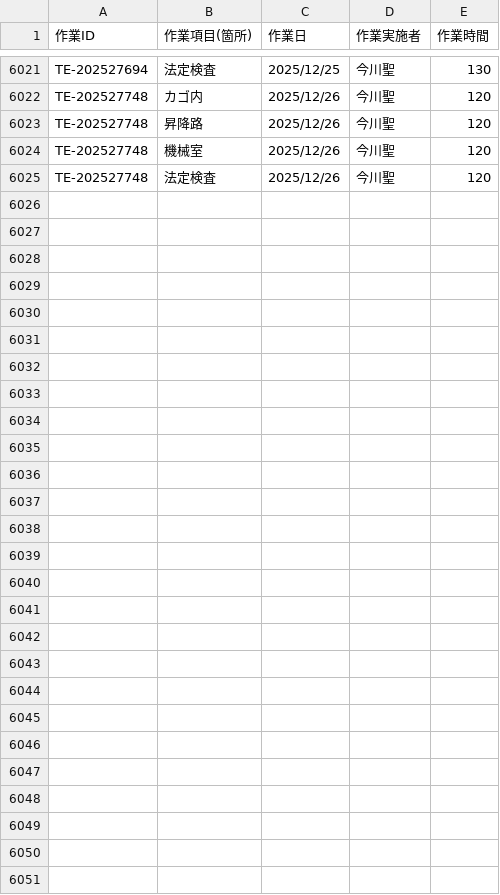
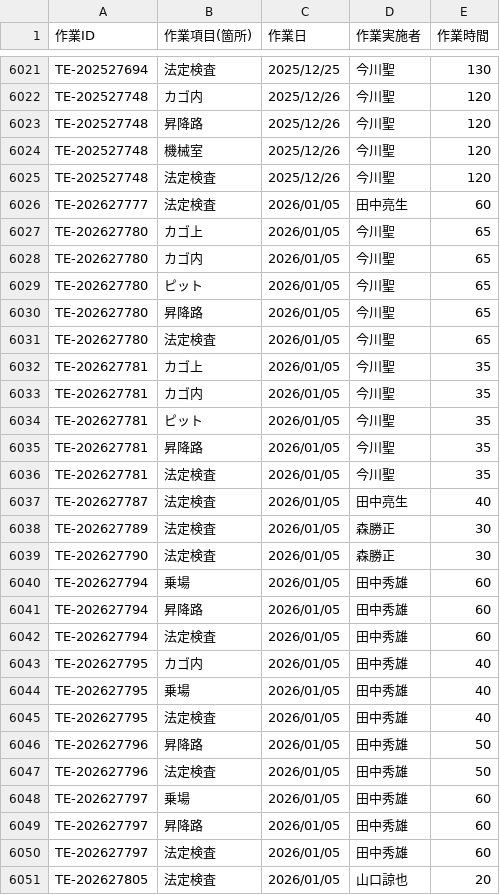
Before and after one commit to otameshi-web/kousu-app, a CSV file: data/検査工数データ.csv, drawn as a sheet; only a part is shown, gaps mark what is left out; the diff names each change by its address in the sheet, - before the commit and + after, or states it on an @@ line.

Commit message:
自動更新: 検査工数データ (2026-01-05 16:05:06)

```diff
--- a/data/検査工数データ.csv
+++ b/data/検査工数データ.csv
+row 6026: TE-202627777 | 法定検査 | 2026/01/05 | 田中亮生 | 60
+row 6027: TE-202627780 | カゴ上 | 2026/01/05 | 今川聖 | 65
+row 6028: TE-202627780 | カゴ内 | 2026/01/05 | 今川聖 | 65
+row 6029: TE-202627780 | ピット | 2026/01/05 | 今川聖 | 65
+row 6030: TE-202627780 | 昇降路 | 2026/01/05 | 今川聖 | 65
+row 6031: TE-202627780 | 法定検査 | 2026/01/05 | 今川聖 | 65
+row 6032: TE-202627781 | カゴ上 | 2026/01/05 | 今川聖 | 35
+row 6033: TE-202627781 | カゴ内 | 2026/01/05 | 今川聖 | 35
+row 6034: TE-202627781 | ピット | 2026/01/05 | 今川聖 | 35
+row 6035: TE-202627781 | 昇降路 | 2026/01/05 | 今川聖 | 35
+row 6036: TE-202627781 | 法定検査 | 2026/01/05 | 今川聖 | 35
+row 6037: TE-202627787 | 法定検査 | 2026/01/05 | 田中亮生 | 40
+row 6038: TE-202627789 | 法定検査 | 2026/01/05 | 森勝正 | 30
+row 6039: TE-202627790 | 法定検査 | 2026/01/05 | 森勝正 | 30
+row 6040: TE-202627794 | 乗場 | 2026/01/05 | 田中秀雄 | 60
+row 6041: TE-202627794 | 昇降路 | 2026/01/05 | 田中秀雄 | 60
+row 6042: TE-202627794 | 法定検査 | 2026/01/05 | 田中秀雄 | 60
+row 6043: TE-202627795 | カゴ内 | 2026/01/05 | 田中秀雄 | 40
+row 6044: TE-202627795 | 乗場 | 2026/01/05 | 田中秀雄 | 40
+row 6045: TE-202627795 | 法定検査 | 2026/01/05 | 田中秀雄 | 40
+row 6046: TE-202627796 | 昇降路 | 2026/01/05 | 田中秀雄 | 50
+row 6047: TE-202627796 | 法定検査 | 2026/01/05 | 田中秀雄 | 50
+row 6048: TE-202627797 | 乗場 | 2026/01/05 | 田中秀雄 | 60
+row 6049: TE-202627797 | 昇降路 | 2026/01/05 | 田中秀雄 | 60
+row 6050: TE-202627797 | 法定検査 | 2026/01/05 | 田中秀雄 | 60
+row 6051: TE-202627805 | 法定検査 | 2026/01/05 | 山口諒也 | 20
```
